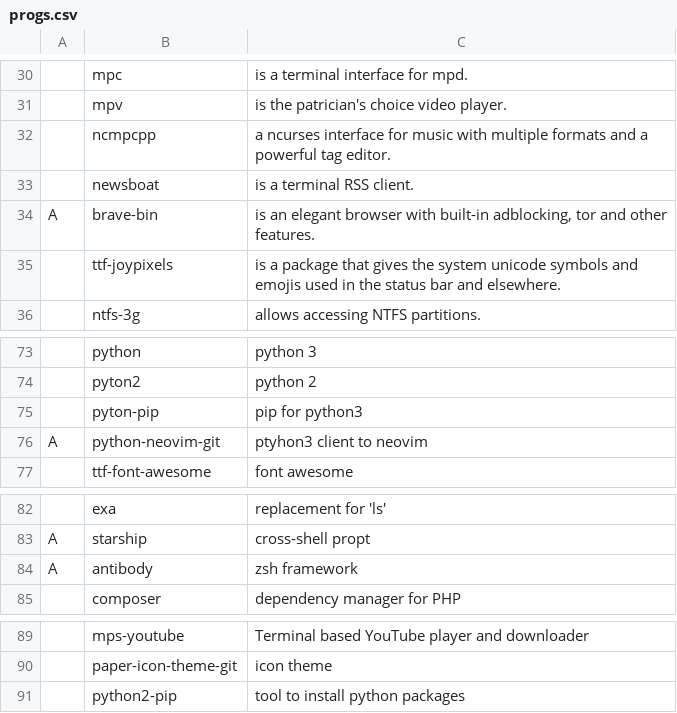
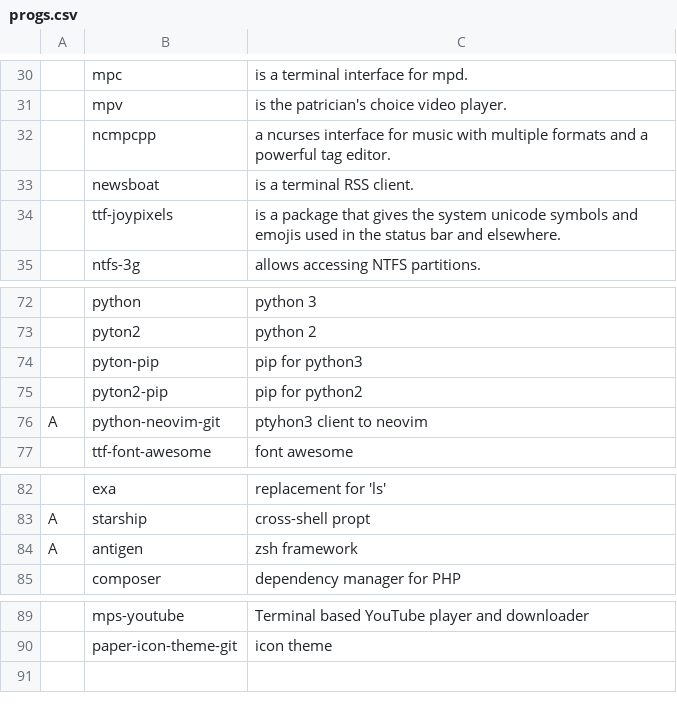
Before and after one commit to vivi870123/i3script, a CSV file: progs.csv, drawn as a sheet; only a part is shown, gaps mark what is left out; removed rows and columns are numbered as before the commit, all else as after; the diff names each change by its address in the sheet, - before the commit and + after, or states it on an @@ line.

Commit message:
updated: removed brave-bin

```diff
--- a/progs.csv
+++ b/progs.csv
-row 34: A | brave-bin | is an elegant browser with built-in adblocking, tor and other features.
+row 75:  | pyton2-pip | pip for python2
-B84: antibody
+B84: antigen
-row 91:  | python2-pip | tool to install python packages
```
